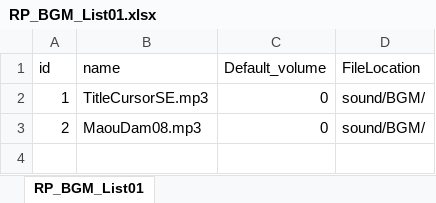
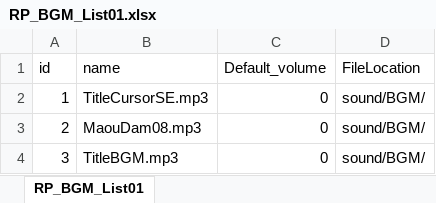
Before and after one commit to Kilimanjaro874/RobotProjectCpp, an Excel workbook: RP_BGM_List01.xlsx, sheet RP_BGM_List01, drawn as a sheet; values as stored, in another font and other column widths than the file's, no borders; the diff names each change by its address in the sheet, - before the commit and + after, or states it on an @@ line.

```diff
--- a/RP_BGM_List01.xlsx (sheet RP_BGM_List01)
+++ b/RP_BGM_List01.xlsx (sheet RP_BGM_List01)
+row 4: 3 | TitleBGM.mp3 | 0 | sound/BGM/
```
Also changed, not shown: 16 other files.
